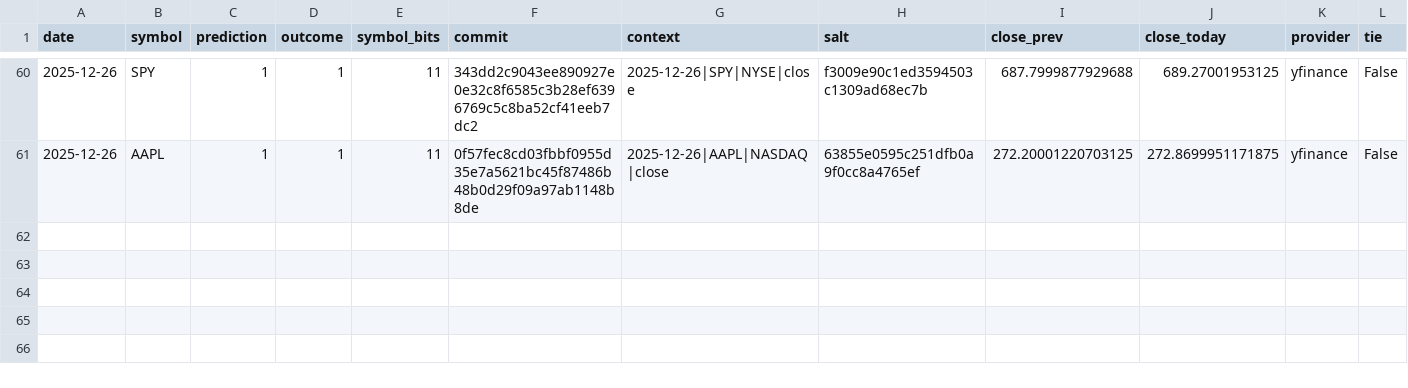
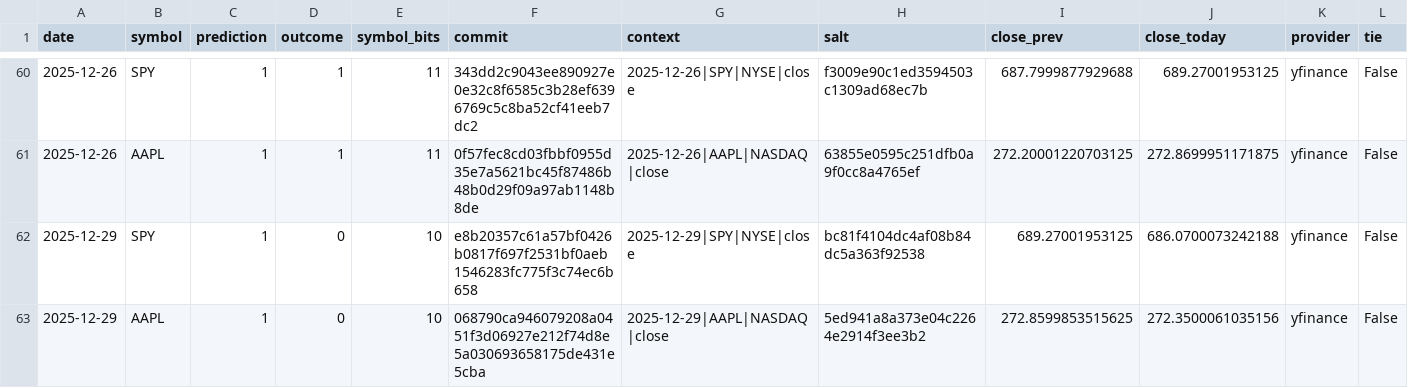
Before and after one commit to pqcnerd/rrpe-drbg, a CSV file: outputs/entropy_log.csv, drawn as a sheet; only a part is shown, gaps mark what is left out; rows hold the shown columns only; the diff names each change by its address in the sheet, - before the commit and + after, or states it on an @@ line.

```diff
--- a/outputs/entropy_log.csv
+++ b/outputs/entropy_log.csv
+row 62: 2025-12-29 | SPY | 1 | 0 | 10 | e8b20357c61a57bf0426b0817f697f2531bf0aeb1546283fc775f3c74ec6b658 | 2025-12-29|SPY|NYSE|close | bc81f4104dc4af08b84dc5a363f92538 | 689.27001953125 | 686.0700073242188 | yfinance | False
+row 63: 2025-12-29 | AAPL | 1 | 0 | 10 | 068790ca946079208a0451f3d06927e212f74d8e5a030693658175de431e5cba | 2025-12-29|AAPL|NASDAQ|close | 5ed941a8a373e04c2264e2914f3ee3b2 | 272.8599853515625 | 272.3500061035156 | yfinance | False
```
Also changed, not shown: 1 other file.
